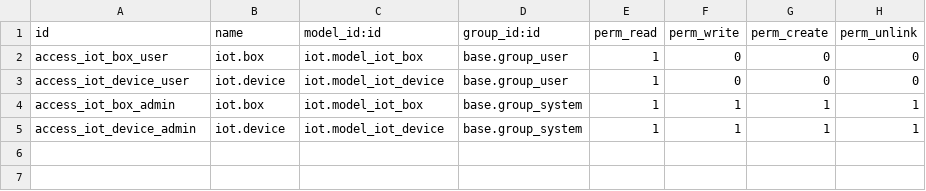
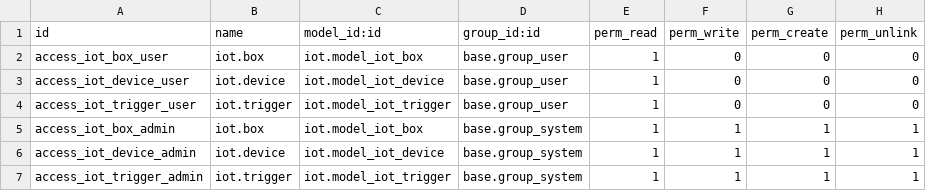
Before and after one commit to bits-amitrathod/enterprise, a CSV file: iot/security/ir.model.access.csv, drawn as a sheet; the diff names each change by its address in the sheet, - before the commit and + after, or states it on an @@ line.

```diff
--- a/iot/security/ir.model.access.csv
+++ b/iot/security/ir.model.access.csv
+row 4: access_iot_trigger_user | iot.trigger | iot.model_iot_trigger | base.group_user | 1 | 0 | 0 | 0
+row 7: access_iot_trigger_admin | iot.trigger | iot.model_iot_trigger | base.group_system | 1 | 1 | 1 | 1
```
Also changed, not shown: 11 other files.
